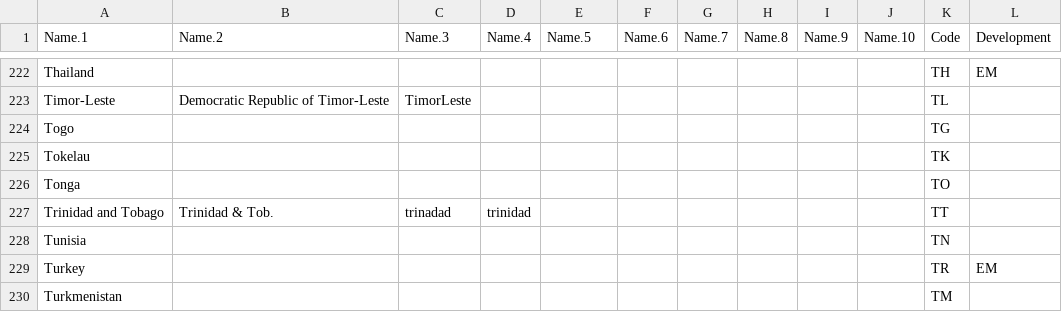
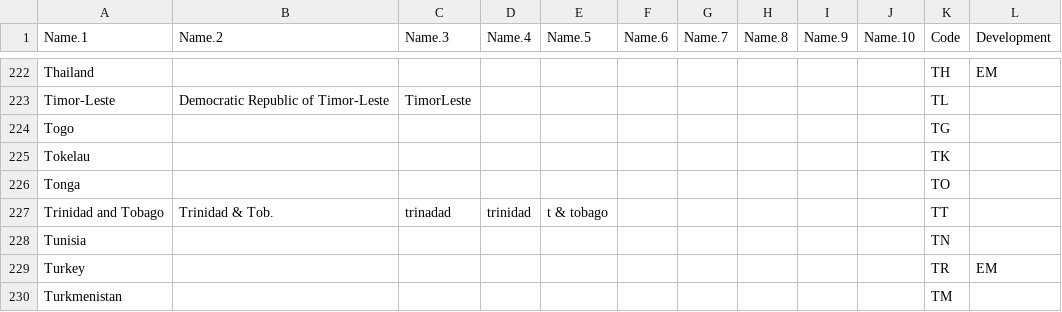
Before and after one commit to JeremyBowyer/Assign_ISO, a CSV file: ISO Country Codes.csv, drawn as a sheet; only a part is shown, gaps mark what is left out; the diff covers the shown part only.

```diff
--- a/ISO Country Codes.csv
+++ b/ISO Country Codes.csv
@@ -226,3 +226,3 @@ Tokelau,,,,,,,,,,TK,
 Tonga,,,,,,,,,,TO,
-Trinidad and Tobago,Trinidad & Tob.,trinadad,trinidad,,,,,,,TT,
+Trinidad and Tobago,Trinidad & Tob.,trinadad,trinidad,t  & tobago,,,,,,TT,
 Tunisia,,,,,,,,,,TN,
```
Also changed, not shown: 5 edited cells elsewhere in this file.
